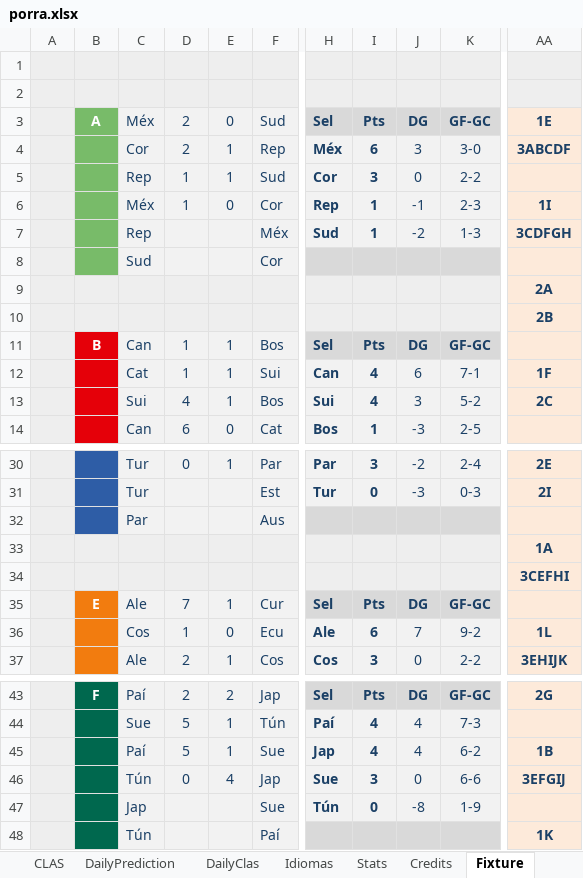
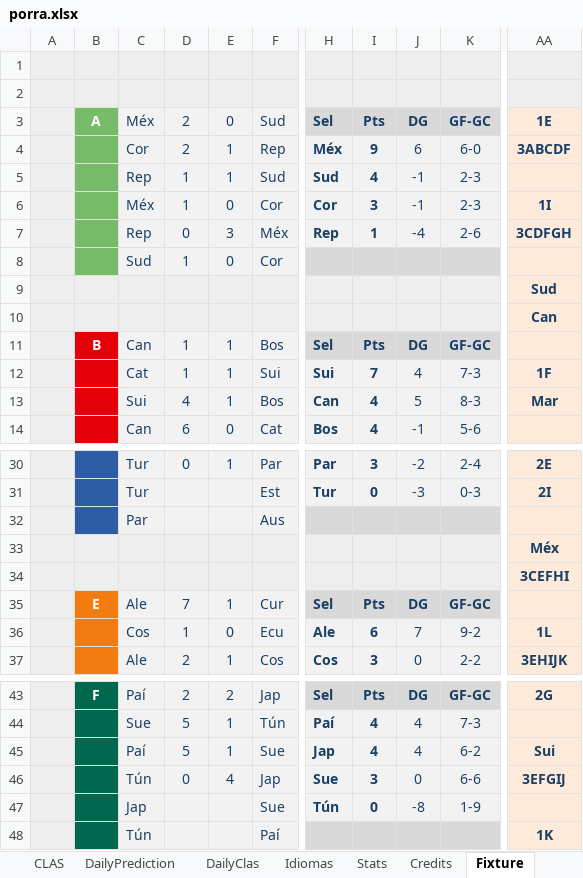
Before and after one commit to metaporramundial2026/porra, an Excel workbook: porra.xlsx, sheet Fixture, drawn as a sheet; only a part is shown, gaps mark what is left out; values as stored, in another font and other column widths than the file's, no borders; conditional formats not drawn; the diff covers the shown part only; the diff names each change by its address in the sheet, - before the commit and + after, or states it on an @@ line.

```diff
--- a/porra.xlsx (sheet Fixture)
+++ b/porra.xlsx (sheet Fixture)
-I4: 6
+I4: 9
-J4: 3
+J4: 6
-K4: 3-0
+K4: 6-0
-H5: Cor
+H5: Sud
-I5: 3
+I5: 4
-J5: 0
+J5: -1
-K5: 2-2
+K5: 2-3
-H6: Rep
+H6: Cor
-I6: 1
+I6: 3
-D7: (empty)
+D7: 0
-E7: (empty)
+E7: 3
-H7: Sud
+H7: Rep
-J7: -2
+J7: -4
-K7: 1-3
+K7: 2-6
-D8: (empty)
+D8: 1
-E8: (empty)
+E8: 0
-AA9: 2A
+AA9: Sud
-AA10: 2B
+AA10: Can
-H12: Can
+H12: Sui
-I12: 4
+I12: 7
-J12: 6
+J12: 4
-K12: 7-1
+K12: 7-3
-H13: Sui
+H13: Can
-J13: 3
+J13: 5
-K13: 5-2
+K13: 8-3
-AA13: 2C
+AA13: Mar
-I14: 1
+I14: 4
-J14: -3
+J14: -1
-K14: 2-5
+K14: 5-6
-AA33: 1A
+AA33: Méx
-AA45: 1B
+AA45: Sui
```
Also changed, not shown: 21 edited cells elsewhere in this sheet, sheet ADMIN, sheet CLAS, sheet WORLDCUP, sheet Home, sheet Stats, charts or pictures.
